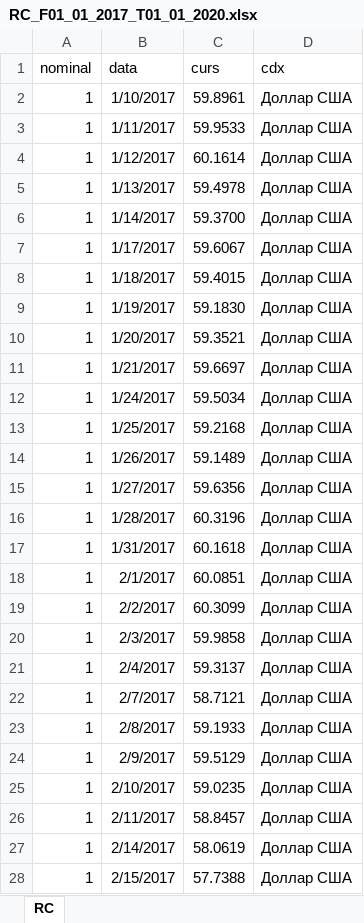
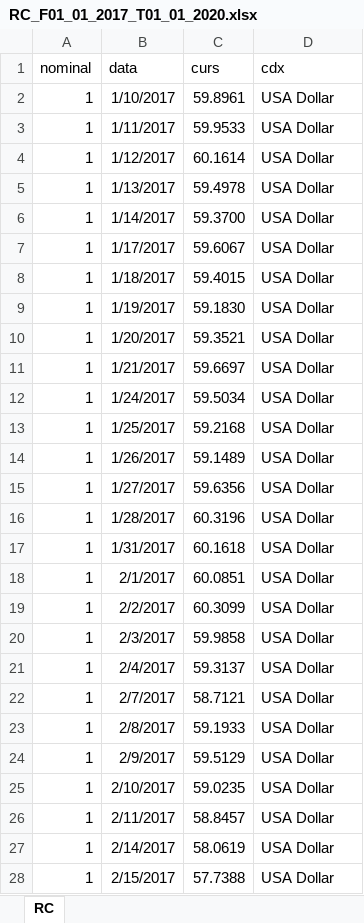
Before and after one commit to zzfima/DollarCoursePrediction, an Excel workbook: RC_F01_01_2017_T01_01_2020.xlsx, sheet RC, drawn as a sheet; only a part is shown; values as stored, in another font and other column widths than the file's, no borders; the diff covers the shown part only; the diff names each change by its address in the sheet, - before the commit and + after, or states it on an @@ line.

Commit message:
rename rus to eng

```diff
--- a/RC_F01_01_2017_T01_01_2020.xlsx (sheet RC)
+++ b/RC_F01_01_2017_T01_01_2020.xlsx (sheet RC)
-D2:D28 (cdx): Доллар США
+D2:D28 (cdx): USA Dollar
```
Also changed, not shown: 714 edited cells elsewhere in this sheet.
